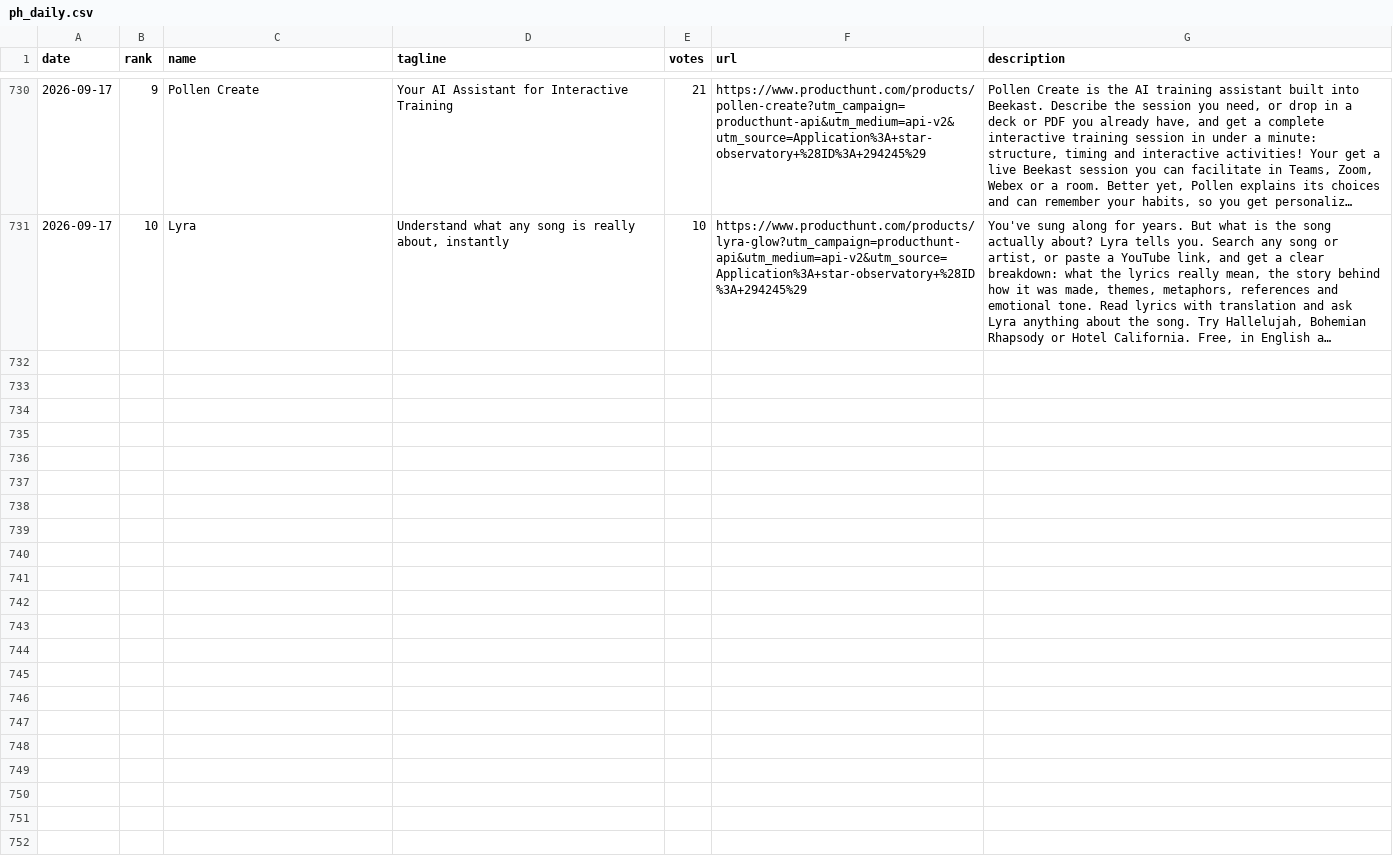
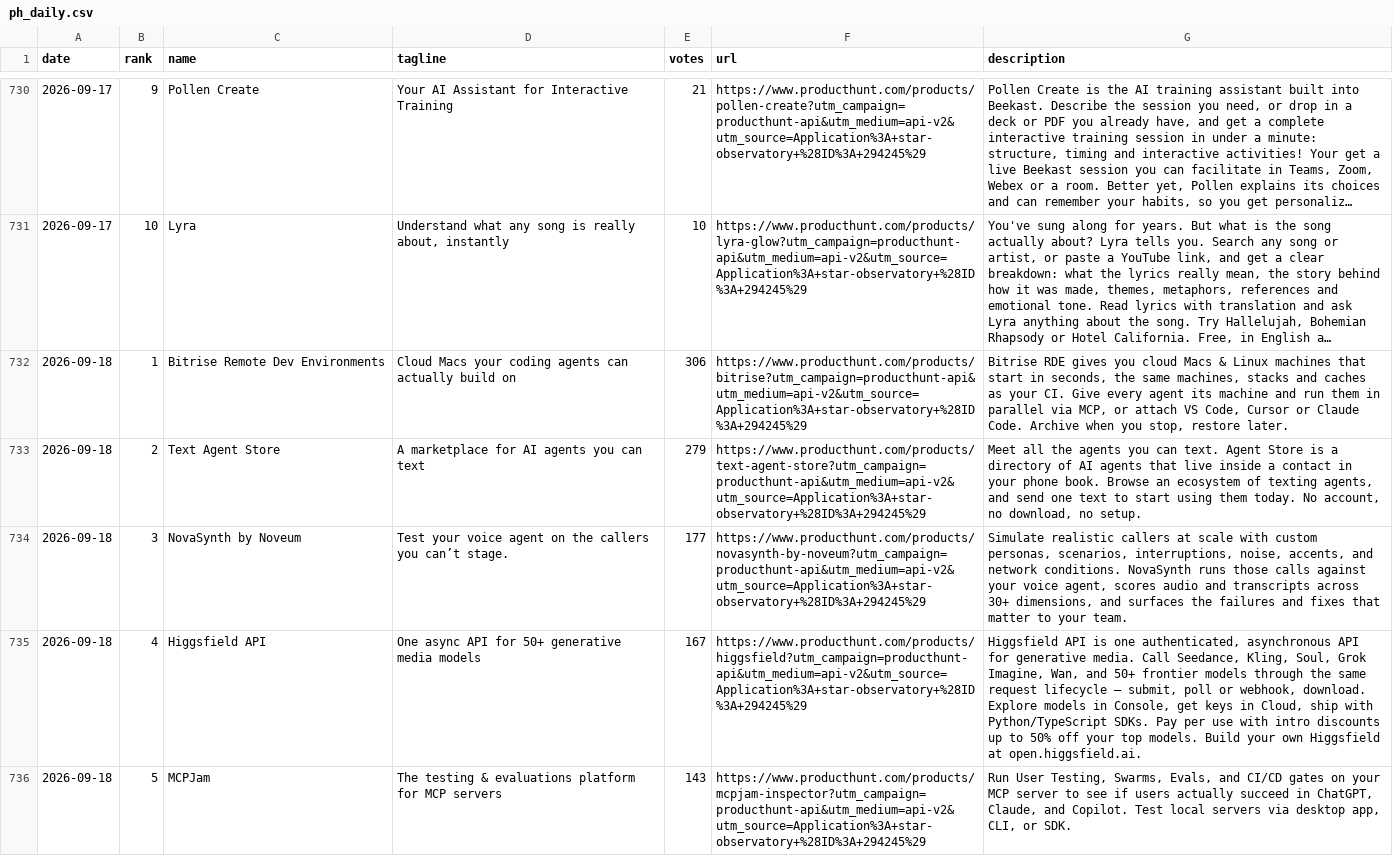
Before and after one commit to FunnymeowwooV0/star-observatory, a CSV file: data/ph_daily.csv, drawn as a sheet; only a part is shown, gaps mark what is left out; long unchanged cells end in …; the diff covers the shown part only; the diff names each change by its address in the sheet, - before the commit and + after, or states it on an @@ line.

```diff
--- a/data/ph_daily.csv
+++ b/data/ph_daily.csv
+row 732: 2026-09-18 | 1 | Bitrise Remote Dev Environments | Cloud Macs your coding agents can actually build on | 306 | https://www.producthunt.com/products/bitrise?utm_campaign=producthunt-api&utm_medium=api-v2&utm_source=Application%3A+star-observatory+%28ID%3A+294245%29 | Bitrise RDE gives you cloud Macs & Linux machines that start in seconds, the same machines, stacks and caches as your CI. Give every agent its machine and run them in parallel via MCP, or attach VS Code, Cursor or Claude Code. Archive when you stop, restore later.
+row 733: 2026-09-18 | 2 | Text Agent Store | A marketplace for AI agents you can text | 279 | https://www.producthunt.com/products/text-agent-store?utm_campaign=producthunt-api&utm_medium=api-v2&utm_source=Application%3A+star-observatory+%28ID%3A+294245%29 | Meet all the agents you can text. Agent Store is a directory of AI agents that live inside a contact in your phone book. Browse an ecosystem of texting agents, and send one text to start using them today. No account, no download, no setup.
+row 734: 2026-09-18 | 3 | NovaSynth by Noveum | Test your voice agent on the callers you can’t stage. | 177 | https://www.producthunt.com/products/novasynth-by-noveum?utm_campaign=producthunt-api&utm_medium=api-v2&utm_source=Application%3A+star-observatory+%28ID%3A+294245%29 | Simulate realistic callers at scale with custom personas, scenarios, interruptions, noise, accents, and network conditions. NovaSynth runs those calls against your voice agent, scores audio and transcripts across 30+ dimensions, and surfaces the failures and fixes that matter to your team.
+row 735: 2026-09-18 | 4 | Higgsfield API | One async API for 50+ generative media models | 167 | https://www.producthunt.com/products/higgsfield?utm_campaign=producthunt-api&utm_medium=api-v2&utm_source=Application%3A+star-observatory+%28ID%3A+294245%29 | Higgsfield API is one authenticated, asynchronous API for generative media. Call Seedance, Kling, Soul, Grok Imagine, Wan, and 50+ frontier models through the same request lifecycle — submit, poll or webhook, download. Explore models in Console, get keys in Cloud, ship with Python/TypeScript SDKs. Pay per use with intro discounts up to 50% off your top models. Build your own Higgsfield at open.higgsfield.ai.
+row 736: 2026-09-18 | 5 | MCPJam | The testing & evaluations platform for MCP servers | 143 | https://www.producthunt.com/products/mcpjam-inspector?utm_campaign=producthunt-api&utm_medium=api-v2&utm_source=Application%3A+star-observatory+%28ID%3A+294245%29 | Run User Testing, Swarms, Evals, and CI/CD gates on your MCP server to see if users actually succeed in ChatGPT, Claude, and Copilot. Test local servers via desktop app, CLI, or SDK.
```
Also changed, not shown: 5 added rows elsewhere in this file, data/github_daily.csv, data/hf_trending.csv, 7 other files.
